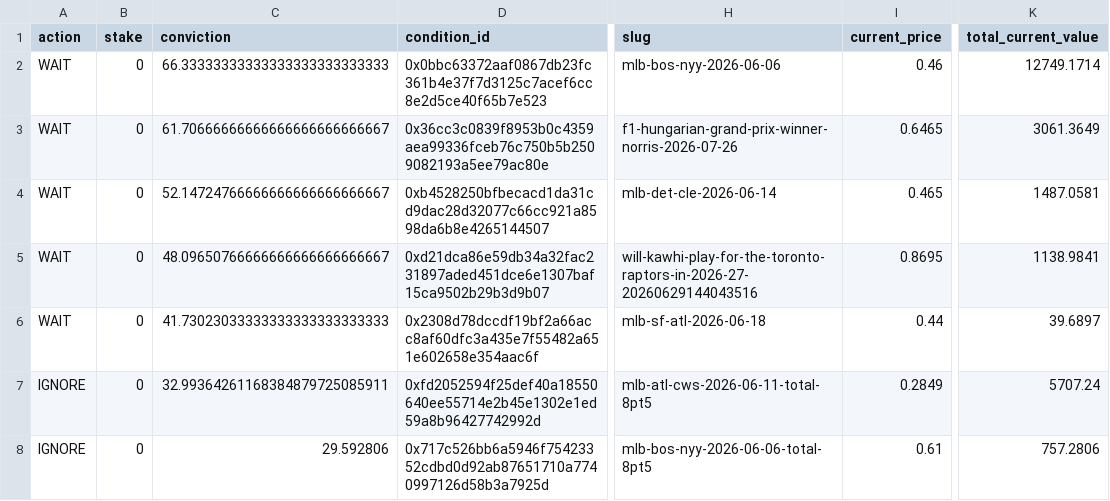
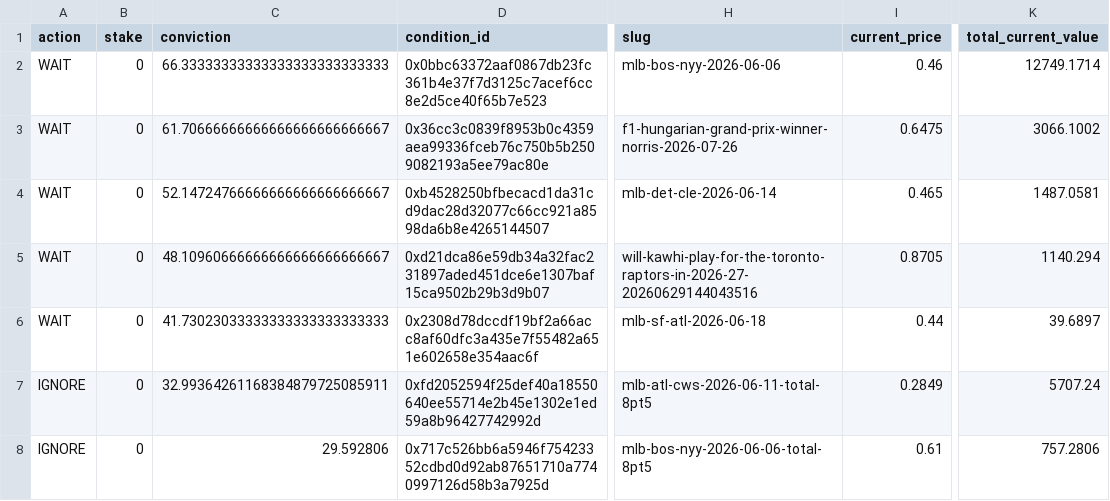
Before and after one commit to giuseppemineo685-beep/atlantis-polymarket-screening, a CSV file: outputs/active_portfolio_signals.csv, drawn as a sheet; only a part is shown, gaps mark what is left out; the diff names each change by its address in the sheet, - before the commit and + after, or states it on an @@ line.

```diff
--- a/outputs/active_portfolio_signals.csv
+++ b/outputs/active_portfolio_signals.csv
-I3 (current_price): 0.6465
+I3 (current_price): 0.6475
-K3 (total_current_value): 3061.3649
+K3 (total_current_value): 3066.1002
-C5 (conviction): 48.09650766666666666666666667
+C5 (conviction): 48.10960666666666666666666667
-I5 (current_price): 0.8695
+I5 (current_price): 0.8705
-K5 (total_current_value): 1138.9841
+K5 (total_current_value): 1140.294
```
Also changed, not shown: 1 other file.
